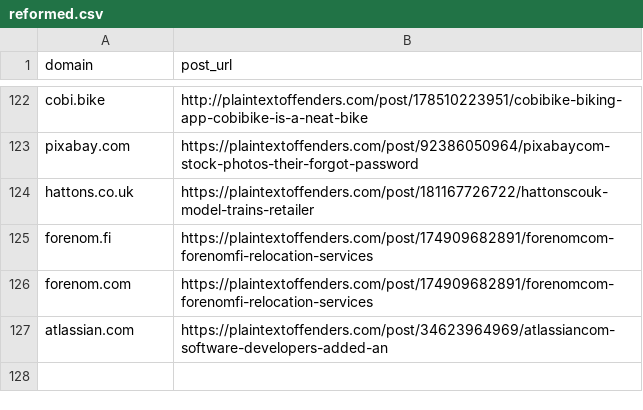
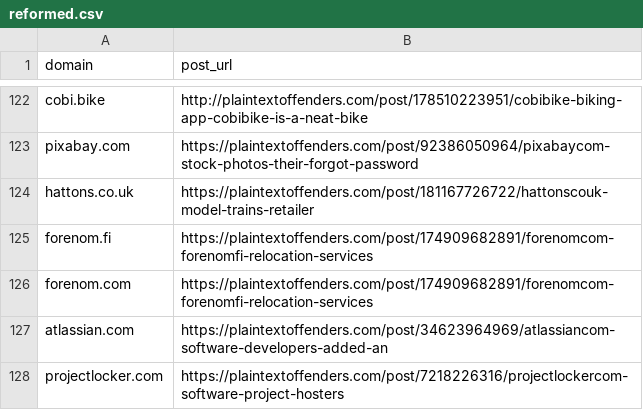
Before and after one commit to plaintextoffenders/plaintextoffenders, a CSV file: reformed.csv, drawn as a sheet; only a part is shown, gaps mark what is left out.

Commit message:
update reformed offenders

```diff
--- a/reformed.csv
+++ b/reformed.csv
@@ -127 +127,2 @@ forenom.com,https://plaintextoffenders.com/post/174909682891/forenomcom-forenomf
 atlassian.com,https://plaintextoffenders.com/post/34623964969/atlassiancom-software-developers-added-an
+projectlocker.com,https://plaintextoffenders.com/post/7218226316/projectlockercom-software-project-hosters
```
Also changed, not shown: offenders.csv.
